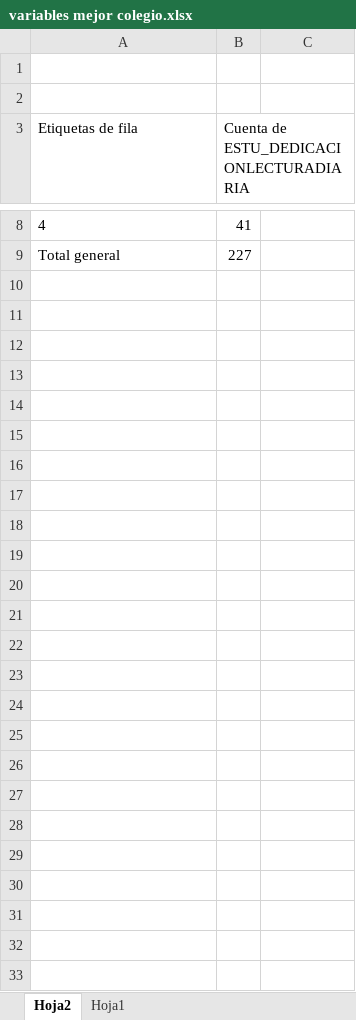
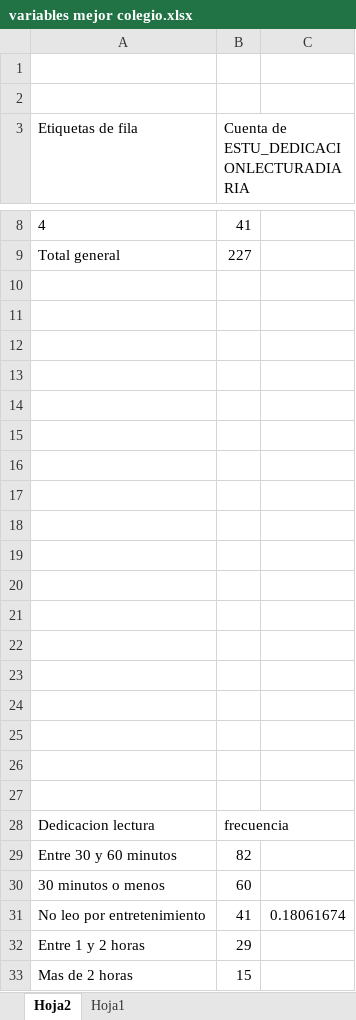
Before and after one commit to yeisonks12345/api_maestria_colegios, an Excel workbook: variables mejor colegio.xlsx, sheet Hoja2, drawn as a sheet; only a part is shown, gaps mark what is left out; values as stored, in another font and other column widths than the file's, no borders; charts and pictures not drawn; the diff names each change by its address in the sheet, - before the commit and + after, or states it on an @@ line.

Commit message:
se incluye umbral lectura diaria

```diff
--- a/variables mejor colegio.xlsx (sheet Hoja2)
+++ b/variables mejor colegio.xlsx (sheet Hoja2)
+row 10: (empty)
+row 11: (empty)
+row 12: (empty)
+row 13: (empty)
+row 14: (empty)
+row 15: (empty)
+row 16: (empty)
+row 17: (empty)
+row 18: (empty)
+row 19: (empty)
+row 20: (empty)
+row 21: (empty)
+row 22: (empty)
+row 23: (empty)
+row 24: (empty)
+row 25: (empty)
+row 26: (empty)
+row 27: (empty)
+row 28: Dedicacion lectura | frecuencia
+row 29: Entre 30 y 60 minutos | 82
+row 30: 30 minutos o menos | 60
+row 31: No leo por entretenimiento | 41 | 0.18061674
+row 32: Entre 1 y 2 horas | 29
+row 33: Mas de 2 horas | 15
```
Also changed, not shown: comfandi2.xlsx, df_output/borrando_faltantes/feature_20_importance_xgb.xlsx, 4 other files.
